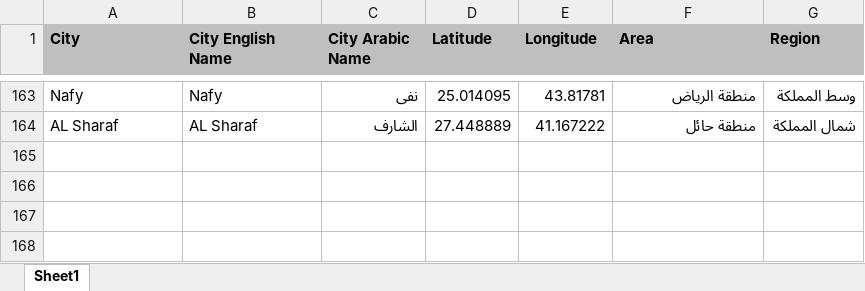
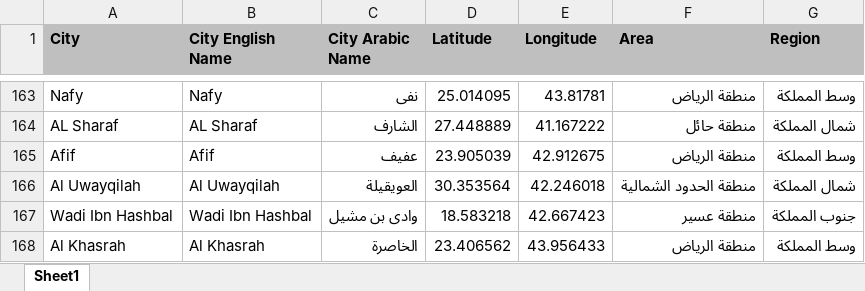
Before and after one commit to abubakrsaad/KSA_COVID19, an Excel workbook: KSA_Cities.xlsx, sheet Sheet1, drawn as a sheet; only a part is shown, gaps mark what is left out; values as stored, in another font and other column widths than the file's, no borders; the diff names each change by its address in the sheet, - before the commit and + after, or states it on an @@ line.

```diff
--- a/KSA_Cities.xlsx (sheet Sheet1)
+++ b/KSA_Cities.xlsx (sheet Sheet1)
+row 165: Afif | Afif | عفيف | 23.905039 | 42.912675 | منطقة الرياض | وسط المملكة
+row 166: Al Uwayqilah | Al Uwayqilah | العويقيلة | 30.353564 | 42.246018 | منطقة الحدود الشمالية | شمال المملكة
+row 167: Wadi Ibn Hashbal | Wadi Ibn Hashbal | وادى بن مشيل | 18.583218 | 42.667423 | منطقة عسير | جنوب المملكة
+row 168: Al Khasrah | Al Khasrah | الخاصرة | 23.406562 | 43.956433 | منطقة الرياض | وسط المملكة
```
Also changed, not shown: 2 other files.
